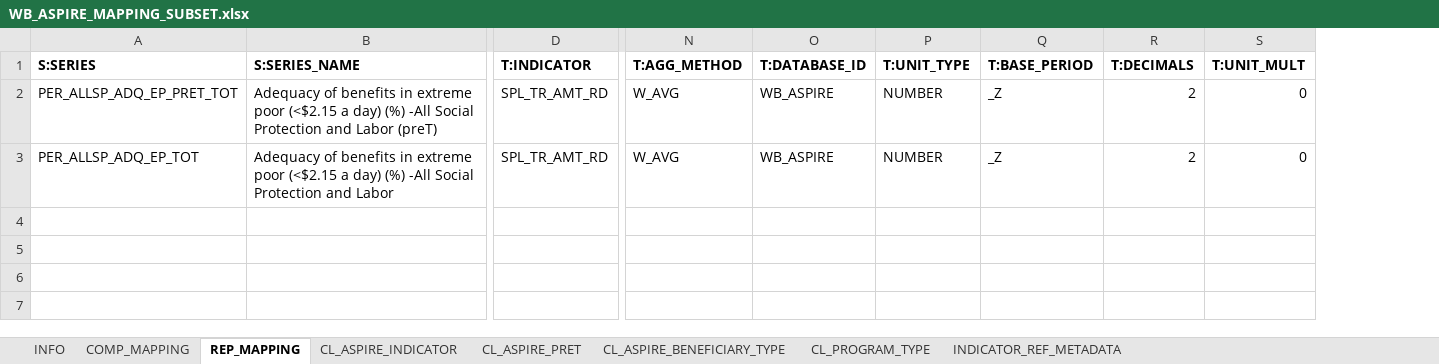
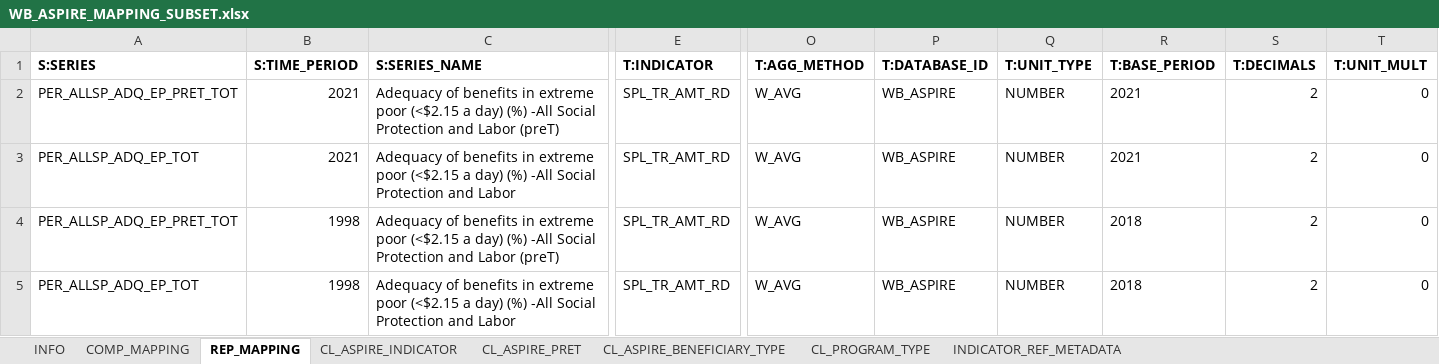
Before and after one commit to WB-DECIS/tidysdmx, an Excel workbook: notebooks/tidysdmx/data/WB_ASPIRE_MAPPING_SUBSET.xlsx, sheet REP_MAPPING, drawn as a sheet; only a part is shown, gaps mark what is left out; values as stored, in another font and other column widths than the file's, no borders; conditional formats not drawn; addresses are those after the commit; rows hold the shown columns only; the diff names each change by its address in the sheet, - before the commit and + after, or states it on an @@ line.

Commit message:
doc: update DEV notebook

```diff
--- a/notebooks/tidysdmx/data/WB_ASPIRE_MAPPING_SUBSET.xlsx (sheet REP_MAPPING)
+++ b/notebooks/tidysdmx/data/WB_ASPIRE_MAPPING_SUBSET.xlsx (sheet REP_MAPPING)
+column B (S:TIME_PERIOD), rows 2-3: 2021 | 2021
-R2:R3 (T:BASE_PERIOD): _Z
+R2:R3 (T:BASE_PERIOD): 2021
+row 4: PER_ALLSP_ADQ_EP_PRET_TOT | 1998 | Adequacy of benefits in extreme poor (<$2.15 a day) (%) -All Social Protection and Labor (preT) | SPL_TR_AMT_RD | W_AVG | WB_ASPIRE | NUMBER | 2018 | 2 | 0
+row 5: PER_ALLSP_ADQ_EP_TOT | 1998 | Adequacy of benefits in extreme poor (<$2.15 a day) (%) -All Social Protection and Labor | SPL_TR_AMT_RD | W_AVG | WB_ASPIRE | NUMBER | 2018 | 2 | 0
```
Also changed, not shown: sheet COMP_MAPPING, 1 other file.
